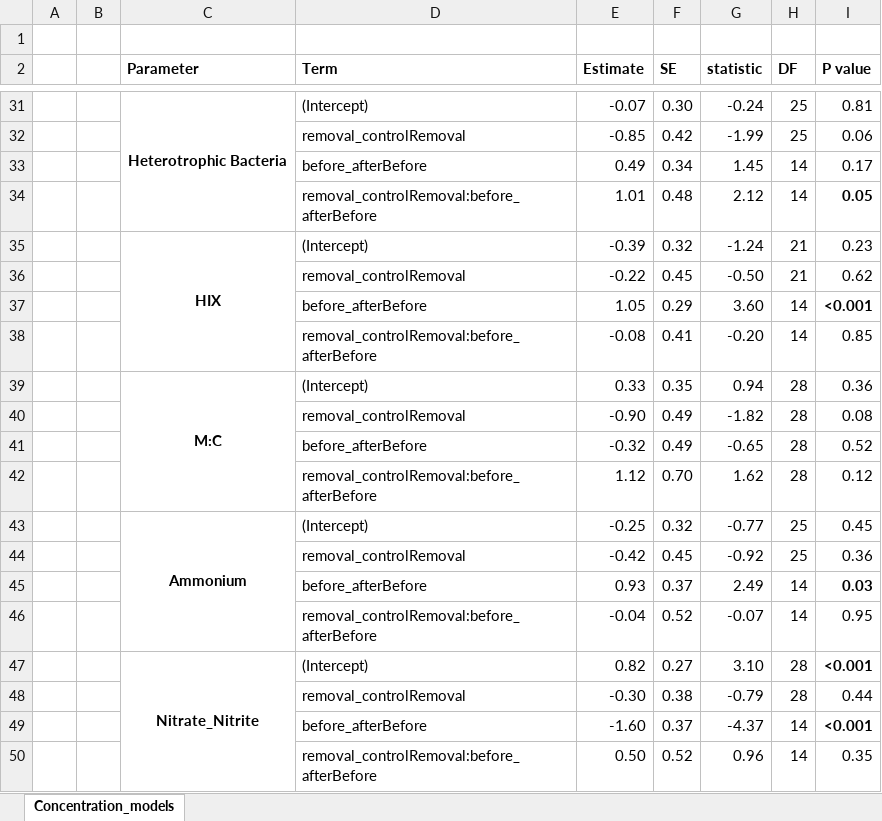
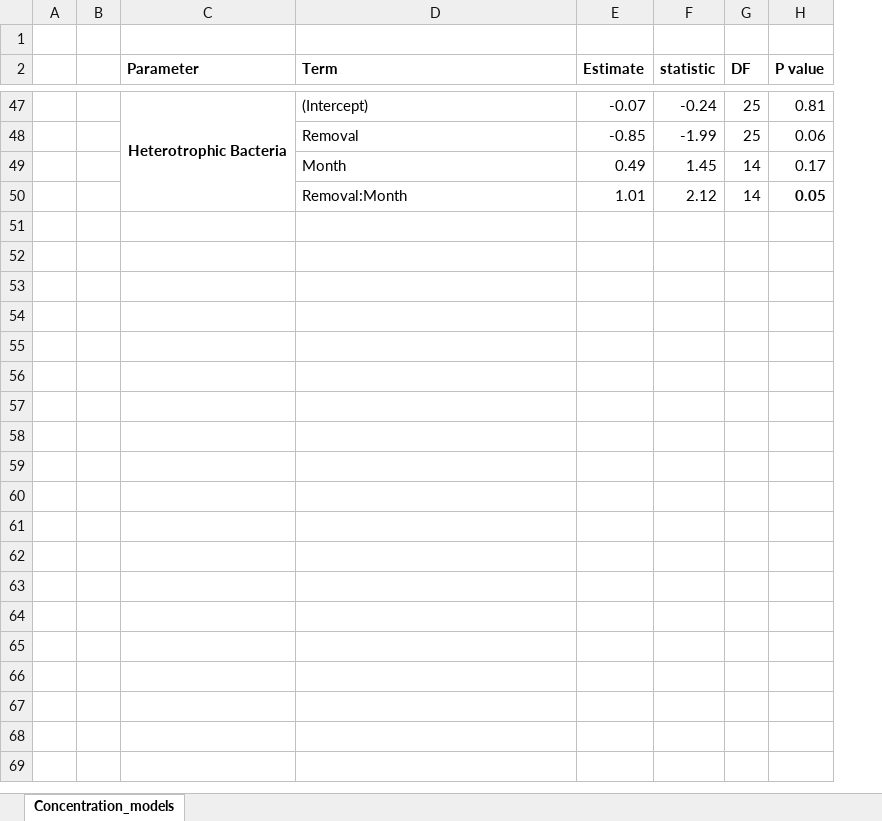
Before and after one commit to njsilbiger/TidePoolMicrobes, an Excel workbook: Output/Concentration_models_edit.xlsx, sheet Concentration_models, drawn as a sheet; only a part is shown, gaps mark what is left out; values as stored, in another font and other column widths than the file's, no borders; removed rows and columns are numbered as before the commit, all else as after; the diff covers the shown part only; the diff names each change by its address in the sheet, - before the commit and + after, or states it on an @@ line.

```diff
--- a/Output/Concentration_models_edit.xlsx (sheet Concentration_models)
+++ b/Output/Concentration_models_edit.xlsx (sheet Concentration_models)
-column F (SE), rows 31-34: 0.30 | 0.42 | 0.34 | 0.48
-D48 (Term): removal_controlRemoval
+D48 (Term): Removal
-D49 (Term): before_afterBefore
+D49 (Term): Month
-D50 (Term): removal_controlRemoval:before_afterBefore
+D50 (Term): Removal:Month
-row 35:  |  | HIX | (Intercept) | -0.39 | 0.32 | -1.24 | 21 | 0.23
-row 36:  |  |  | removal_controlRemoval | -0.22 | 0.45 | -0.50 | 21 | 0.62
-row 37:  |  |  | before_afterBefore | 1.05 | 0.29 | 3.60 | 14 | <0.001
-row 38:  |  |  | removal_controlRemoval:before_afterBefore | -0.08 | 0.41 | -0.20 | 14 | 0.85
-row 39:  |  | M:C | (Intercept) | 0.33 | 0.35 | 0.94 | 28 | 0.36
-row 40:  |  |  | removal_controlRemoval | -0.90 | 0.49 | -1.82 | 28 | 0.08
-row 41:  |  |  | before_afterBefore | -0.32 | 0.49 | -0.65 | 28 | 0.52
-row 42:  |  |  | removal_controlRemoval:before_afterBefore | 1.12 | 0.70 | 1.62 | 28 | 0.12
@@ row 43 moved to row 31: Ammonium @@
-row 44:  |  |  | removal_controlRemoval | -0.42 | 0.45 | -0.92 | 25 | 0.36
-row 45:  |  |  | before_afterBefore | 0.93 | 0.37 | 2.49 | 14 | 0.03
-row 46:  |  |  | removal_controlRemoval:before_afterBefore | -0.04 | 0.52 | -0.07 | 14 | 0.95
@@ row 47 moved to row 35: Nitrate_Nitrite @@
-row 48:  |  |  | removal_controlRemoval | -0.30 | 0.38 | -0.79 | 28 | 0.44
-row 49:  |  |  | before_afterBefore | -1.60 | 0.37 | -4.37 | 14 | <0.001
-row 50:  |  |  | removal_controlRemoval:before_afterBefore | 0.50 | 0.52 | 0.96 | 14 | 0.35
```
Also changed, not shown: 31 added rows, 17 removed rows, 3 moved rows, 7 edited cells and merged cells elsewhere in this sheet, Output/Concentration_controlonlymods_edit.xlsx, Output/Rates_controlonlymods_edit.xlsx, 16 other files.
